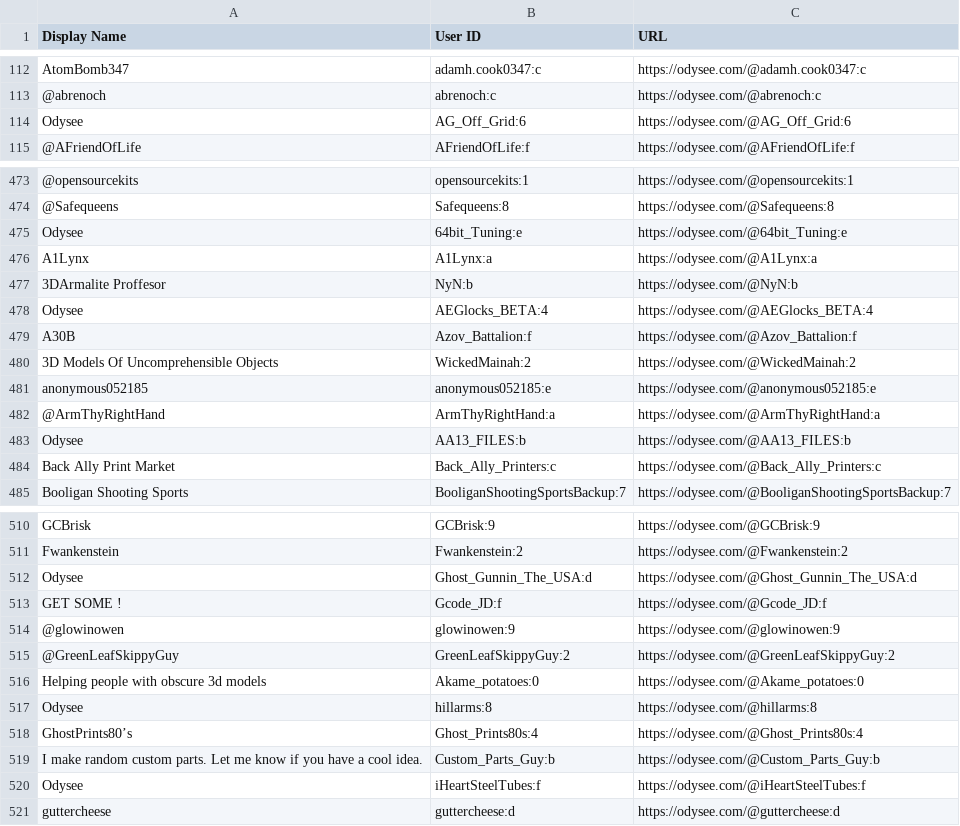
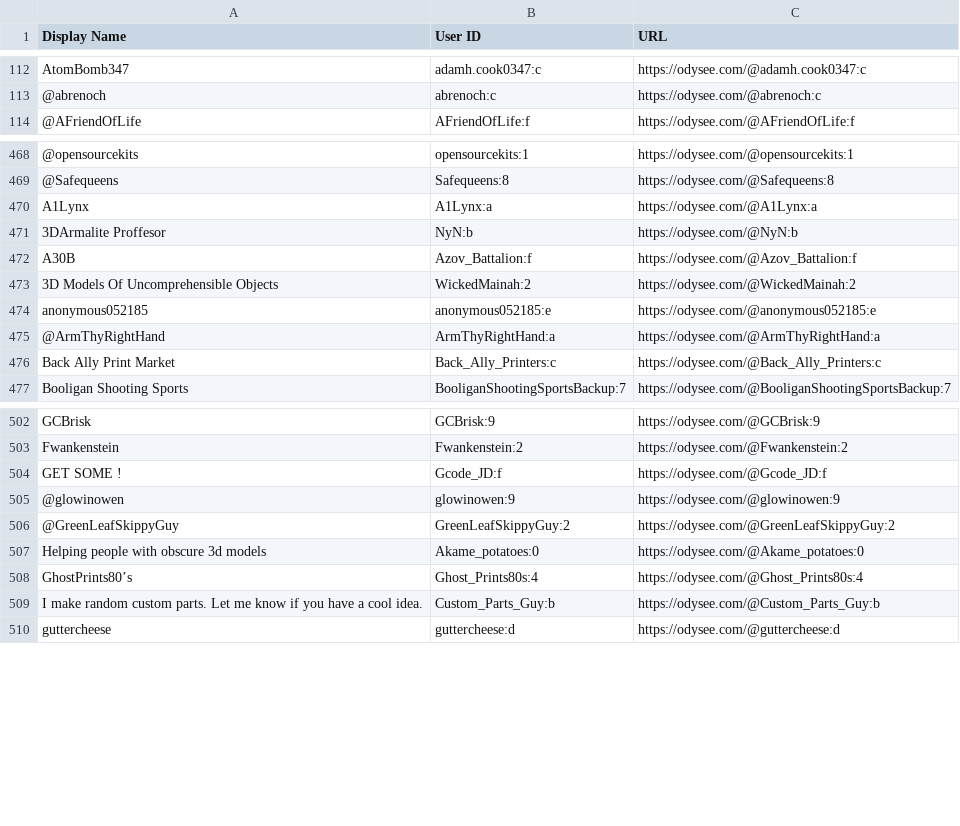
Before and after one commit to treevar/odysee-archive, a CSV file: authors/authors.csv, drawn as a sheet; only a part is shown, gaps mark what is left out; the diff covers the shown part only; the diff names each change by its address in the sheet, - before the commit and + after, or states it on an @@ line.

Commit message:
Remove channels that no longer exist

```diff
--- a/authors/authors.csv
+++ b/authors/authors.csv
-row 114: Odysee | AG_Off_Grid:6 | https://odysee.com/@AG_Off_Grid:6
-row 475: Odysee | 64bit_Tuning:e | https://odysee.com/@64bit_Tuning:e
-row 478: Odysee | AEGlocks_BETA:4 | https://odysee.com/@AEGlocks_BETA:4
-row 483: Odysee | AA13_FILES:b | https://odysee.com/@AA13_FILES:b
-row 512: Odysee | Ghost_Gunnin_The_USA:d | https://odysee.com/@Ghost_Gunnin_The_USA:d
-row 517: Odysee | hillarms:8 | https://odysee.com/@hillarms:8
-row 520: Odysee | iHeartSteelTubes:f | https://odysee.com/@iHeartSteelTubes:f
```
Also changed, not shown: 7 removed rows elsewhere in this file.
